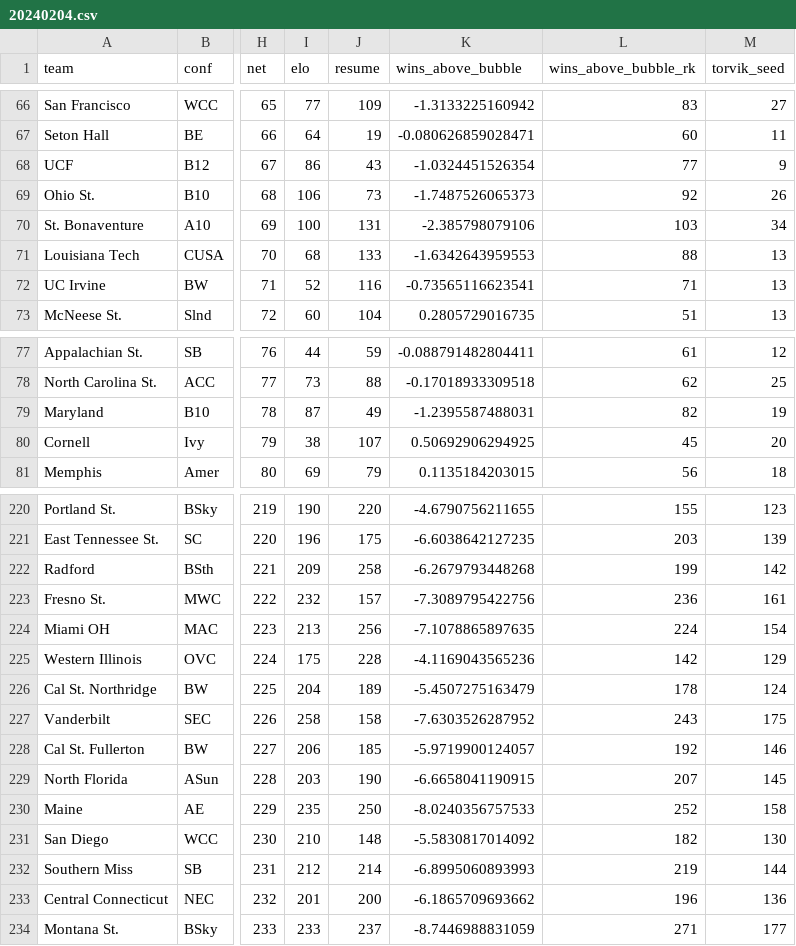
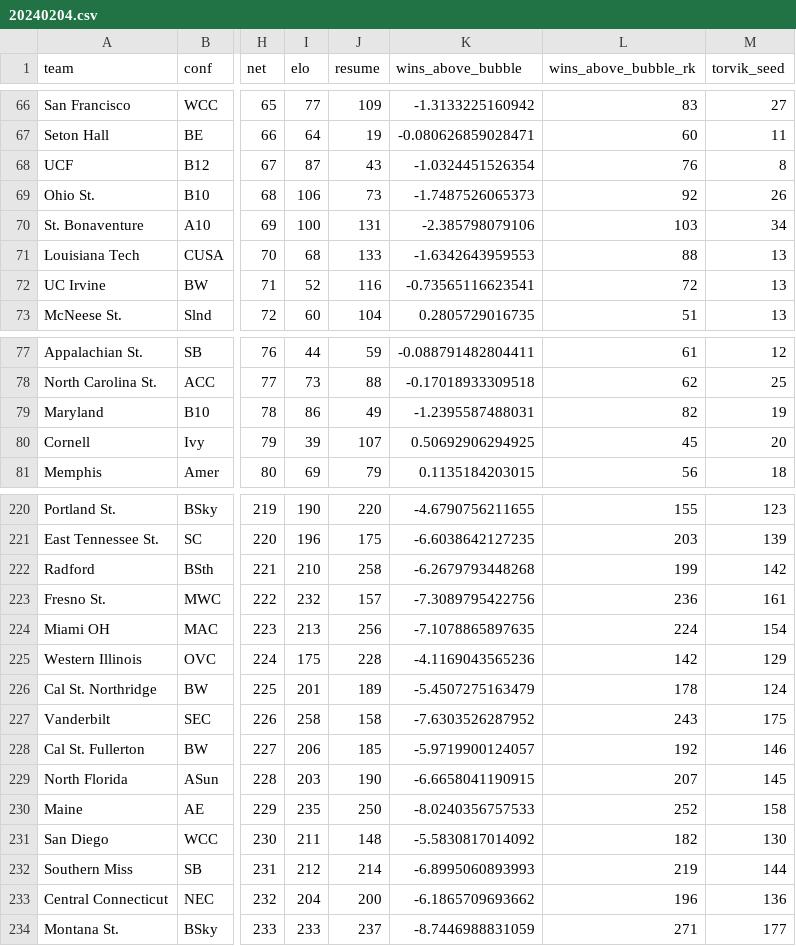
Before and after one commit to andreweatherman/NCAA_NET_RANKINGS, a CSV file: daily_rankings/20240204.csv, drawn as a sheet; only a part is shown, gaps mark what is left out; the diff covers the shown part only; the diff names each change by its address in the sheet, - before the commit and + after, or states it on an @@ line.

```diff
--- a/daily_rankings/20240204.csv
+++ b/daily_rankings/20240204.csv
-I68 (elo): 86
+I68 (elo): 87
-L68 (wins_above_bubble_rk): 77
+L68 (wins_above_bubble_rk): 76
-M68 (torvik_seed): 9
+M68 (torvik_seed): 8
-L72 (wins_above_bubble_rk): 71
+L72 (wins_above_bubble_rk): 72
-I79 (elo): 87
+I79 (elo): 86
-I80 (elo): 38
+I80 (elo): 39
-I222 (elo): 209
+I222 (elo): 210
-I226 (elo): 204
+I226 (elo): 201
-I231 (elo): 210
+I231 (elo): 211
-I233 (elo): 201
+I233 (elo): 204
```
Also changed, not shown: 24 edited cells elsewhere in this file, 1 other file.
